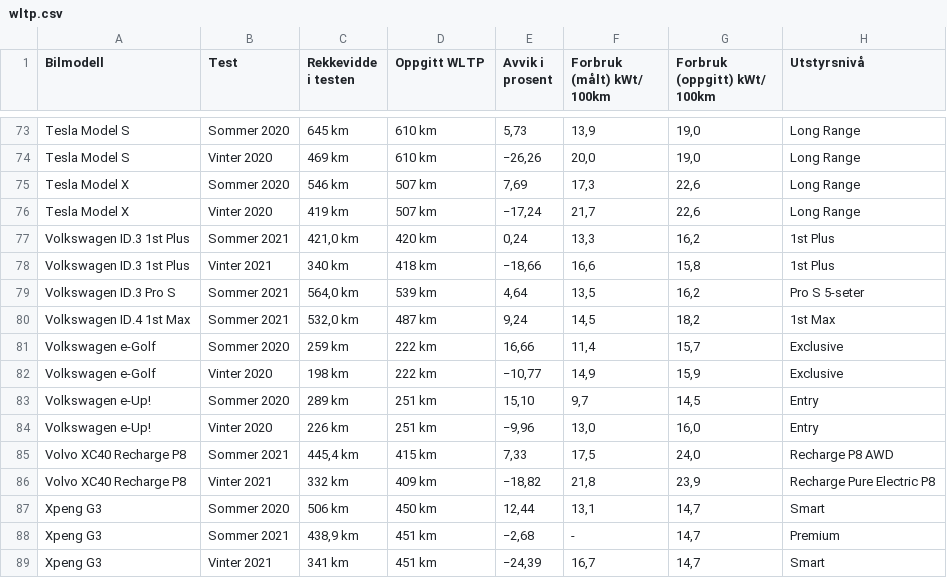
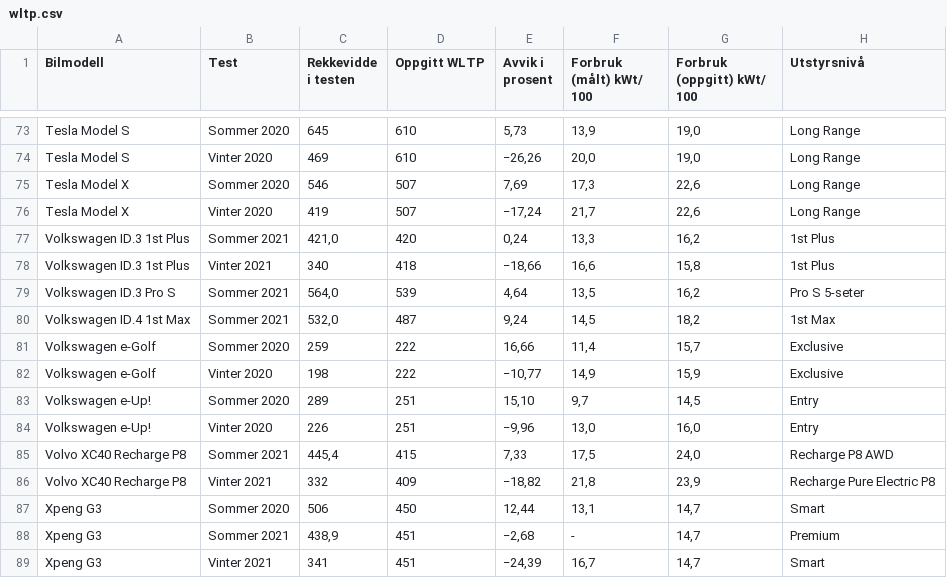
Before and after one commit to eso086/sok-1005-v22, a CSV file: Mappe5/wltp.csv, drawn as a sheet; only a part is shown, gaps mark what is left out; the diff covers the shown part only; the diff names each change by its address in the sheet, - before the commit and + after, or states it on an @@ line.

```diff
--- a/Mappe5/wltp.csv
+++ b/Mappe5/wltp.csv
-F1: Forbruk (målt) kWt/ 100km
+F1: Forbruk (målt) kWt/ 100
-G1: Forbruk (oppgitt) kWt/ 100km
+G1: Forbruk (oppgitt) kWt/ 100
-C73 (Rekkevidde i testen): 645 km
+C73 (Rekkevidde i testen): 645
-D73:D74 (Oppgitt WLTP): 610 km
+D73:D74 (Oppgitt WLTP): 610
-C74 (Rekkevidde i testen): 469 km
+C74 (Rekkevidde i testen): 469
-C75 (Rekkevidde i testen): 546 km
+C75 (Rekkevidde i testen): 546
-D75:D76 (Oppgitt WLTP): 507 km
+D75:D76 (Oppgitt WLTP): 507
-C76 (Rekkevidde i testen): 419 km
+C76 (Rekkevidde i testen): 419
-C77 (Rekkevidde i testen): 421,0 km
+C77 (Rekkevidde i testen): 421,0
-D77 (Oppgitt WLTP): 420 km
+D77 (Oppgitt WLTP): 420
-C78 (Rekkevidde i testen): 340 km
+C78 (Rekkevidde i testen): 340
-D78 (Oppgitt WLTP): 418 km
+D78 (Oppgitt WLTP): 418
-C79 (Rekkevidde i testen): 564,0 km
+C79 (Rekkevidde i testen): 564,0
-D79 (Oppgitt WLTP): 539 km
+D79 (Oppgitt WLTP): 539
-C80 (Rekkevidde i testen): 532,0 km
+C80 (Rekkevidde i testen): 532,0
-D80 (Oppgitt WLTP): 487 km
+D80 (Oppgitt WLTP): 487
-C81 (Rekkevidde i testen): 259 km
+C81 (Rekkevidde i testen): 259
-D81:D82 (Oppgitt WLTP): 222 km
+D81:D82 (Oppgitt WLTP): 222
-C82 (Rekkevidde i testen): 198 km
+C82 (Rekkevidde i testen): 198
-C83 (Rekkevidde i testen): 289 km
+C83 (Rekkevidde i testen): 289
-D83:D84 (Oppgitt WLTP): 251 km
+D83:D84 (Oppgitt WLTP): 251
-C84 (Rekkevidde i testen): 226 km
+C84 (Rekkevidde i testen): 226
-C85 (Rekkevidde i testen): 445,4 km
+C85 (Rekkevidde i testen): 445,4
-D85 (Oppgitt WLTP): 415 km
+D85 (Oppgitt WLTP): 415
-C86 (Rekkevidde i testen): 332 km
+C86 (Rekkevidde i testen): 332
-D86 (Oppgitt WLTP): 409 km
+D86 (Oppgitt WLTP): 409
-C87 (Rekkevidde i testen): 506 km
+C87 (Rekkevidde i testen): 506
-D87 (Oppgitt WLTP): 450 km
+D87 (Oppgitt WLTP): 450
-C88 (Rekkevidde i testen): 438,9 km
+C88 (Rekkevidde i testen): 438,9
-D88:D89 (Oppgitt WLTP): 451 km
+D88:D89 (Oppgitt WLTP): 451
-C89 (Rekkevidde i testen): 341 km
+C89 (Rekkevidde i testen): 341
```
Also changed, not shown: 142 edited cells elsewhere in this file, Mappe 5/wltp.csv, 2 other files.
